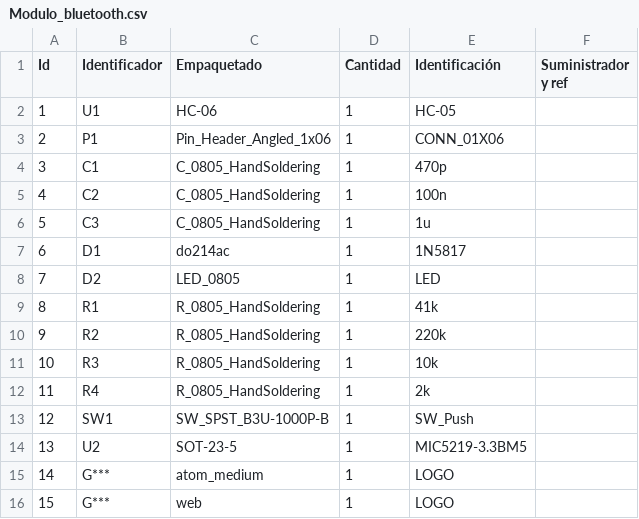
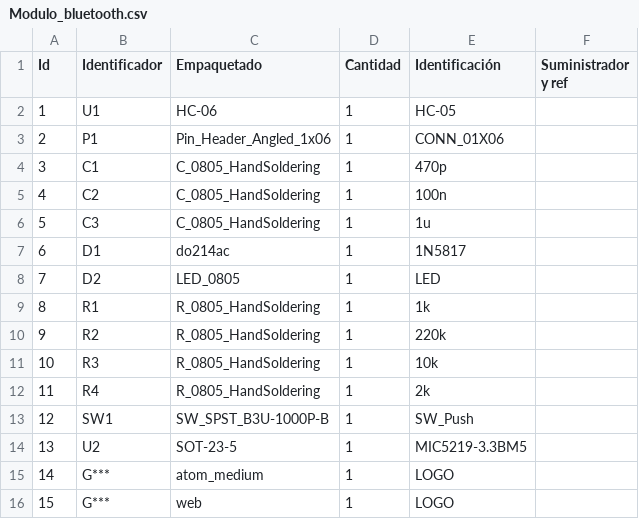
Before and after one commit to DavidEnds/ModuloBluetooth, a CSV file: BOMs/Modulo_bluetooth.csv, drawn as a sheet.

```diff
--- a/BOMs/Modulo_bluetooth.csv
+++ b/BOMs/Modulo_bluetooth.csv
@@ -8,3 +8,3 @@
 7;"D2";"LED_0805";1;"LED";;;
-8;"R1";"R_0805_HandSoldering";1;"41k";;;
+8;"R1";"R_0805_HandSoldering";1;"1k";;;
 9;"R2";"R_0805_HandSoldering";1;"220k";;;
```
Also changed, not shown: 1 other file.
